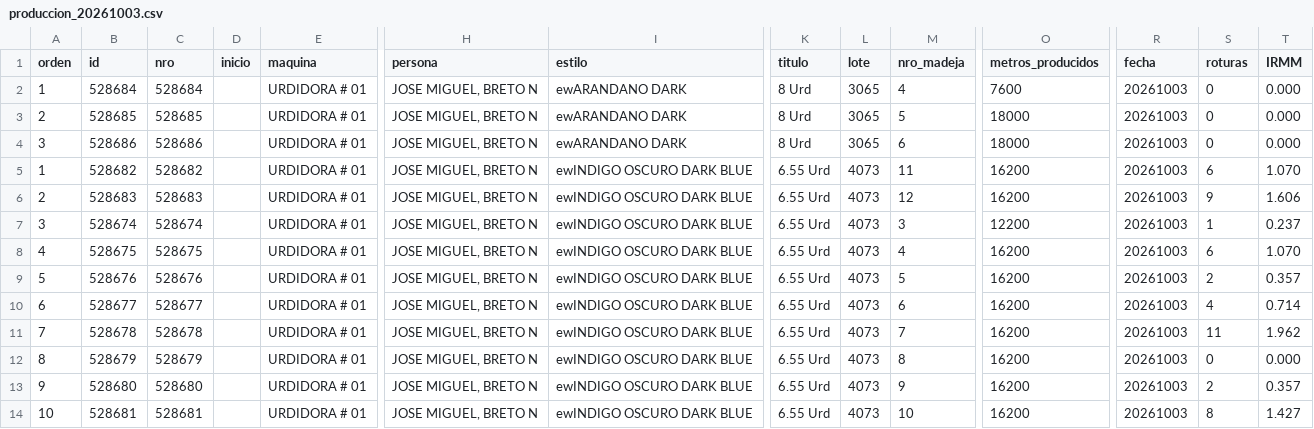
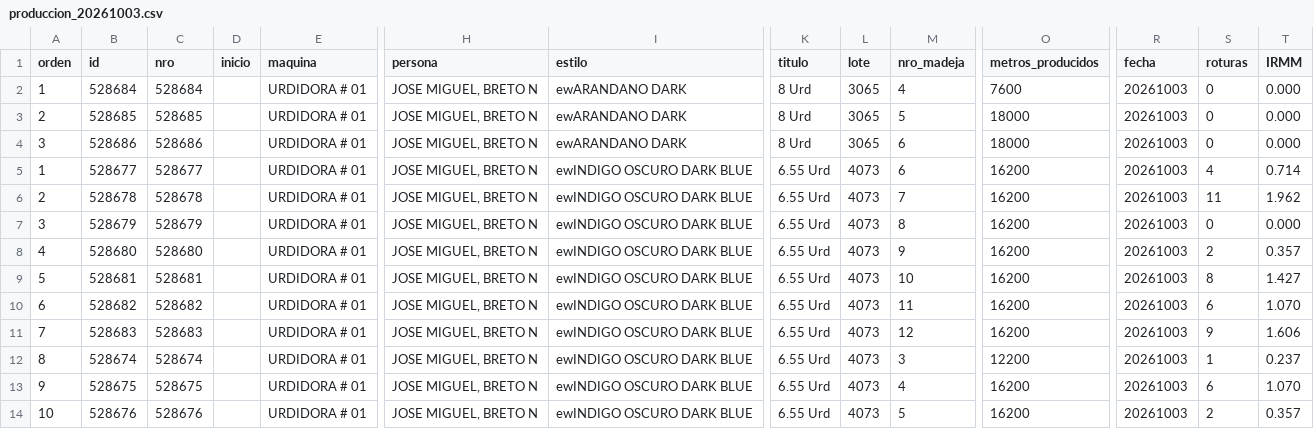
Before and after one commit to fherross3-ops/PH_urdido, a CSV file: data/produccion_20261003.csv, drawn as a sheet; only a part is shown, gaps mark what is left out; removed rows and columns are numbered as before the commit, all else as after; rows hold the shown columns only; the diff names each change by its address in the sheet, - before the commit and + after, or states it on an @@ line.

```diff
--- a/data/produccion_20261003.csv
+++ b/data/produccion_20261003.csv
-row 5: 1 | 528682 | 528682 |  | URDIDORA # 01 | JOSE MIGUEL, BRETO N | ewINDIGO OSCURO DARK BLUE | 6.55 Urd | 4073 | 11 | 16200 | 20261003 | 6 | 1.070
-row 6: 2 | 528683 | 528683 |  | URDIDORA # 01 | JOSE MIGUEL, BRETO N | ewINDIGO OSCURO DARK BLUE | 6.55 Urd | 4073 | 12 | 16200 | 20261003 | 9 | 1.606
-row 7: 3 | 528674 | 528674 |  | URDIDORA # 01 | JOSE MIGUEL, BRETO N | ewINDIGO OSCURO DARK BLUE | 6.55 Urd | 4073 | 3 | 12200 | 20261003 | 1 | 0.237
-row 8: 4 | 528675 | 528675 |  | URDIDORA # 01 | JOSE MIGUEL, BRETO N | ewINDIGO OSCURO DARK BLUE | 6.55 Urd | 4073 | 4 | 16200 | 20261003 | 6 | 1.070
-row 9: 5 | 528676 | 528676 |  | URDIDORA # 01 | JOSE MIGUEL, BRETO N | ewINDIGO OSCURO DARK BLUE | 6.55 Urd | 4073 | 5 | 16200 | 20261003 | 2 | 0.357
-A5 (orden): 6
+A5 (orden): 1
-A6 (orden): 7
+A6 (orden): 2
-A7 (orden): 8
+A7 (orden): 3
-A8 (orden): 9
+A8 (orden): 4
-A9 (orden): 10
+A9 (orden): 5
+row 10: 6 | 528682 | 528682 |  | URDIDORA # 01 | JOSE MIGUEL, BRETO N | ewINDIGO OSCURO DARK BLUE | 6.55 Urd | 4073 | 11 | 16200 | 20261003 | 6 | 1.070
+row 11: 7 | 528683 | 528683 |  | URDIDORA # 01 | JOSE MIGUEL, BRETO N | ewINDIGO OSCURO DARK BLUE | 6.55 Urd | 4073 | 12 | 16200 | 20261003 | 9 | 1.606
+row 12: 8 | 528674 | 528674 |  | URDIDORA # 01 | JOSE MIGUEL, BRETO N | ewINDIGO OSCURO DARK BLUE | 6.55 Urd | 4073 | 3 | 12200 | 20261003 | 1 | 0.237
+row 13: 9 | 528675 | 528675 |  | URDIDORA # 01 | JOSE MIGUEL, BRETO N | ewINDIGO OSCURO DARK BLUE | 6.55 Urd | 4073 | 4 | 16200 | 20261003 | 6 | 1.070
+row 14: 10 | 528676 | 528676 |  | URDIDORA # 01 | JOSE MIGUEL, BRETO N | ewINDIGO OSCURO DARK BLUE | 6.55 Urd | 4073 | 5 | 16200 | 20261003 | 2 | 0.357
```
Also changed, not shown: data/produccion_20261002.csv, data/produccion_20261005.csv, 21 other files.
